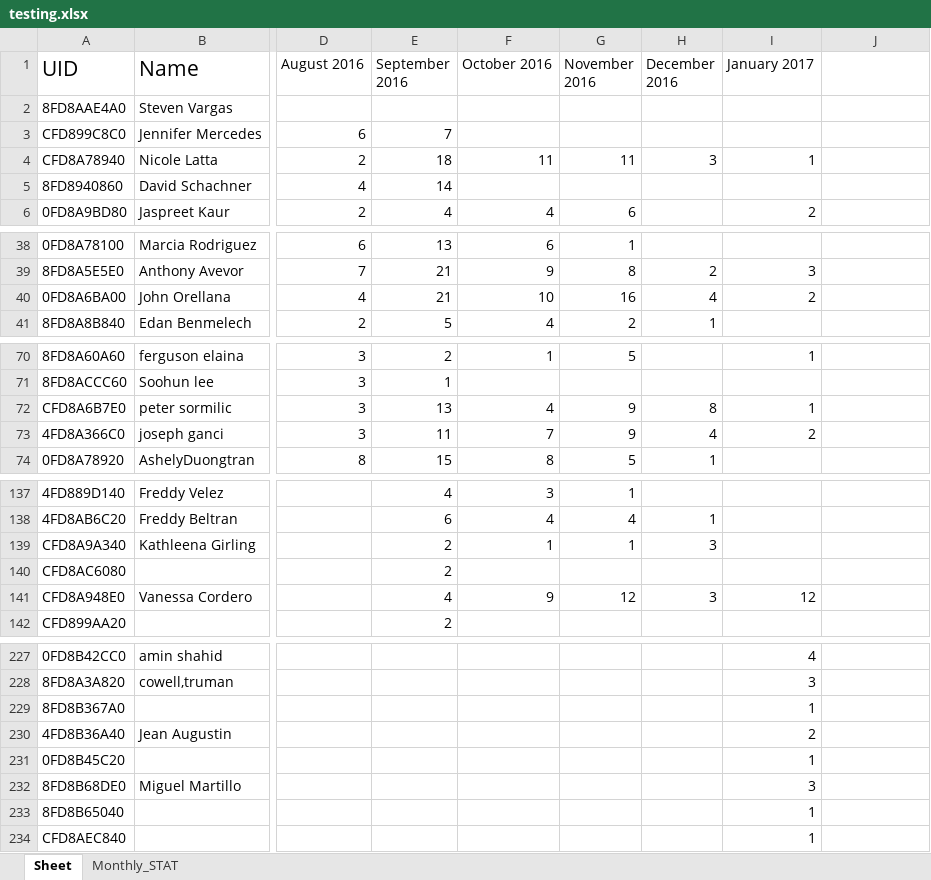
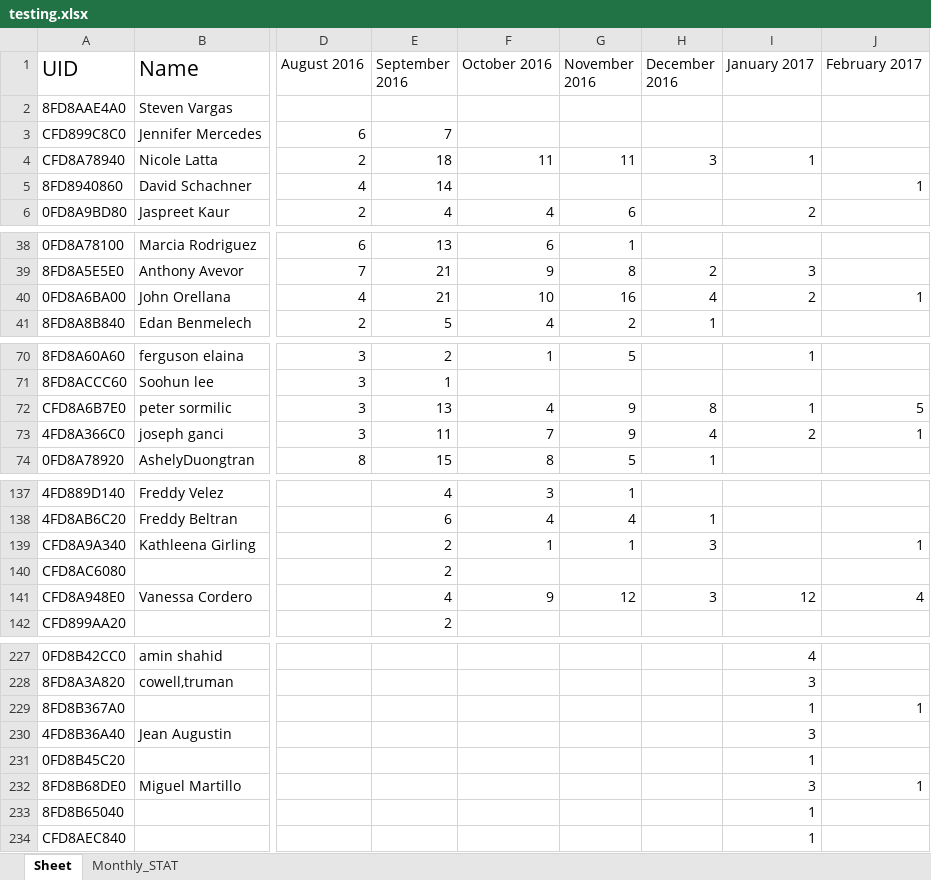
Before and after one commit to learnForMe/summer_project, an Excel workbook: testing.xlsx, sheet Sheet, drawn as a sheet; only a part is shown, gaps mark what is left out; values as stored, in another font and other column widths than the file's, no borders; the diff covers the shown part only; the diff names each change by its address in the sheet, - before the commit and + after, or states it on an @@ line.

```diff
--- a/testing.xlsx (sheet Sheet)
+++ b/testing.xlsx (sheet Sheet)
-J1: (empty)
+J1: February 2017
-J5 (February 2017): (empty)
+J5 (February 2017): 1
-J40 (February 2017): (empty)
+J40 (February 2017): 1
-J72 (February 2017): (empty)
+J72 (February 2017): 5
-J73 (February 2017): (empty)
+J73 (February 2017): 1
-J139 (February 2017): (empty)
+J139 (February 2017): 1
-J141 (February 2017): (empty)
+J141 (February 2017): 4
-J229 (February 2017): (empty)
+J229 (February 2017): 1
-I230 (January 2017): 2
+I230 (January 2017): 3
-J232 (February 2017): (empty)
+J232 (February 2017): 1
```
Also changed, not shown: 1 added row and 15 edited cells elsewhere in this sheet, sheet Monthly_STAT, clocking.xlsx, report.xlsx, 4 other files.
